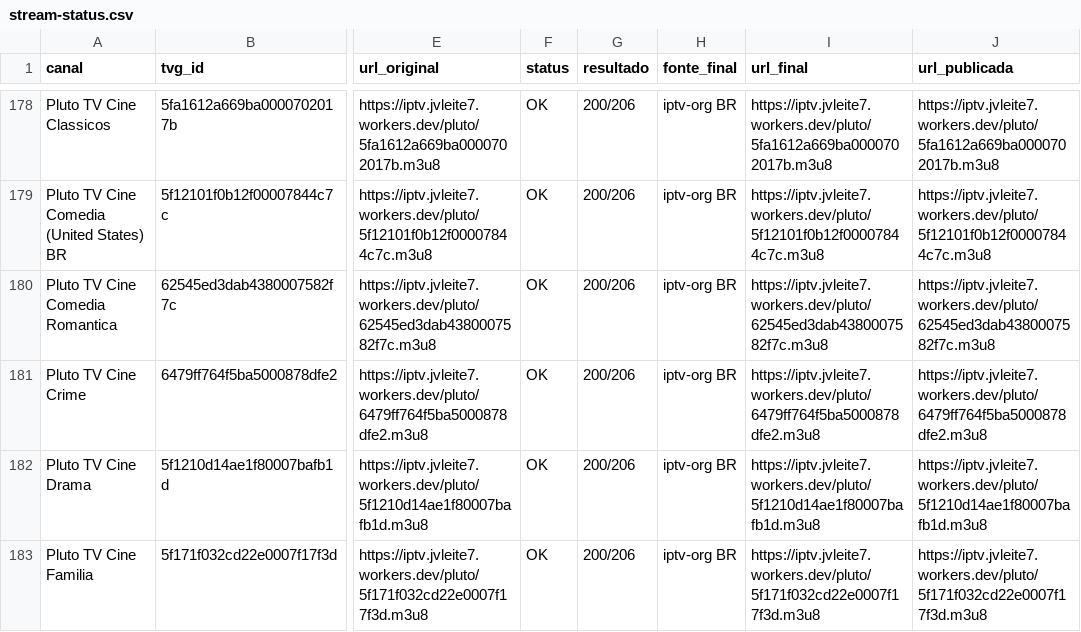
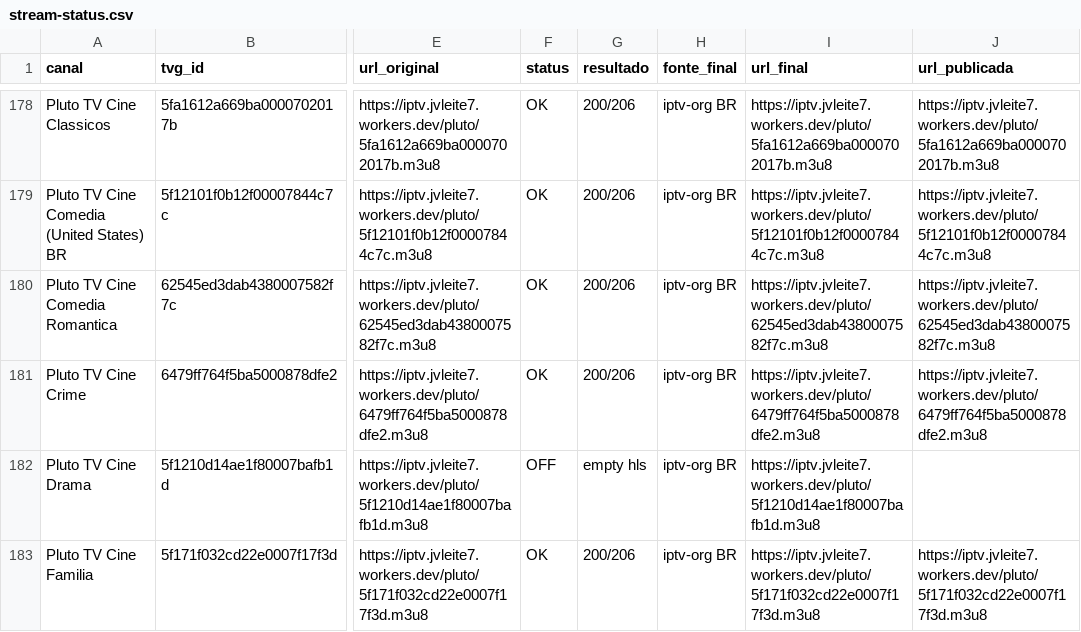
Before and after one commit to feijaum/iptv, a CSV file: stream-status.csv, drawn as a sheet; only a part is shown, gaps mark what is left out; the diff covers the shown part only; the diff names each change by its address in the sheet, - before the commit and + after, or states it on an @@ line.

```diff
--- a/stream-status.csv
+++ b/stream-status.csv
-F182 (status): OK
+F182 (status): OFF
-G182 (resultado): 200/206
+G182 (resultado): empty hls
-J182 (url_publicada): https://iptv.jvleite7.workers.dev/pluto/5f1210d14ae1f80007bafb1d.m3u8
+J182 (url_publicada): (empty)
```
Also changed, not shown: 90 edited cells elsewhere in this file, candidate-status.csv, 3 other files.
